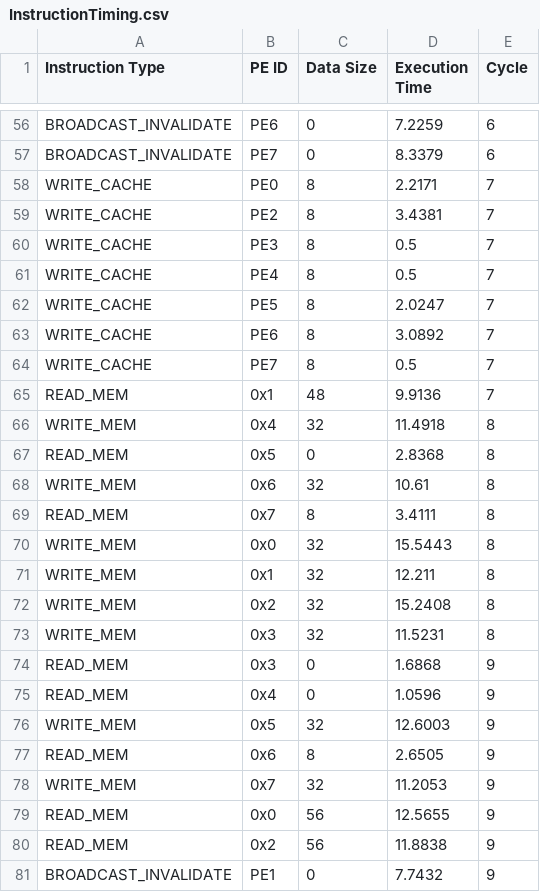
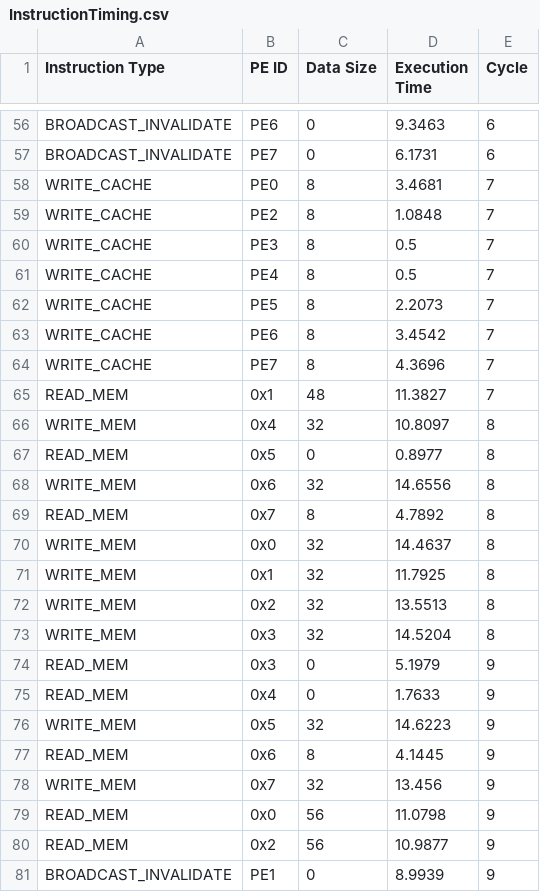
Before and after one commit to Jose2377/Proyecto1_Arquitectura2, a CSV file: InstructionTiming.csv, drawn as a sheet; only a part is shown, gaps mark what is left out; the diff covers the shown part only; the diff names each change by its address in the sheet, - before the commit and + after, or states it on an @@ line.

```diff
--- a/InstructionTiming.csv
+++ b/InstructionTiming.csv
-D56 (Execution Time): 7.2259
+D56 (Execution Time): 9.3463
-D57 (Execution Time): 8.3379
+D57 (Execution Time): 6.1731
-D58 (Execution Time): 2.2171
+D58 (Execution Time): 3.4681
-D59 (Execution Time): 3.4381
+D59 (Execution Time): 1.0848
-D62 (Execution Time): 2.0247
+D62 (Execution Time): 2.2073
-D63 (Execution Time): 3.0892
+D63 (Execution Time): 3.4542
-D64 (Execution Time): 0.5
+D64 (Execution Time): 4.3696
-D65 (Execution Time): 9.9136
+D65 (Execution Time): 11.3827
-D66 (Execution Time): 11.4918
+D66 (Execution Time): 10.8097
-D67 (Execution Time): 2.8368
+D67 (Execution Time): 0.8977
-D68 (Execution Time): 10.61
+D68 (Execution Time): 14.6556
-D69 (Execution Time): 3.4111
+D69 (Execution Time): 4.7892
-D70 (Execution Time): 15.5443
+D70 (Execution Time): 14.4637
-D71 (Execution Time): 12.211
+D71 (Execution Time): 11.7925
-D72 (Execution Time): 15.2408
+D72 (Execution Time): 13.5513
-D73 (Execution Time): 11.5231
+D73 (Execution Time): 14.5204
-D74 (Execution Time): 1.6868
+D74 (Execution Time): 5.1979
-D75 (Execution Time): 1.0596
+D75 (Execution Time): 1.7633
-D76 (Execution Time): 12.6003
+D76 (Execution Time): 14.6223
-D77 (Execution Time): 2.6505
+D77 (Execution Time): 4.1445
-D78 (Execution Time): 11.2053
+D78 (Execution Time): 13.456
-D79 (Execution Time): 12.5655
+D79 (Execution Time): 11.0798
-D80 (Execution Time): 11.8838
+D80 (Execution Time): 10.9877
-D81 (Execution Time): 7.7432
+D81 (Execution Time): 8.9939
```
Also changed, not shown: 4 added rows, 4 removed rows and 49 edited cells elsewhere in this file, 9 other files.
